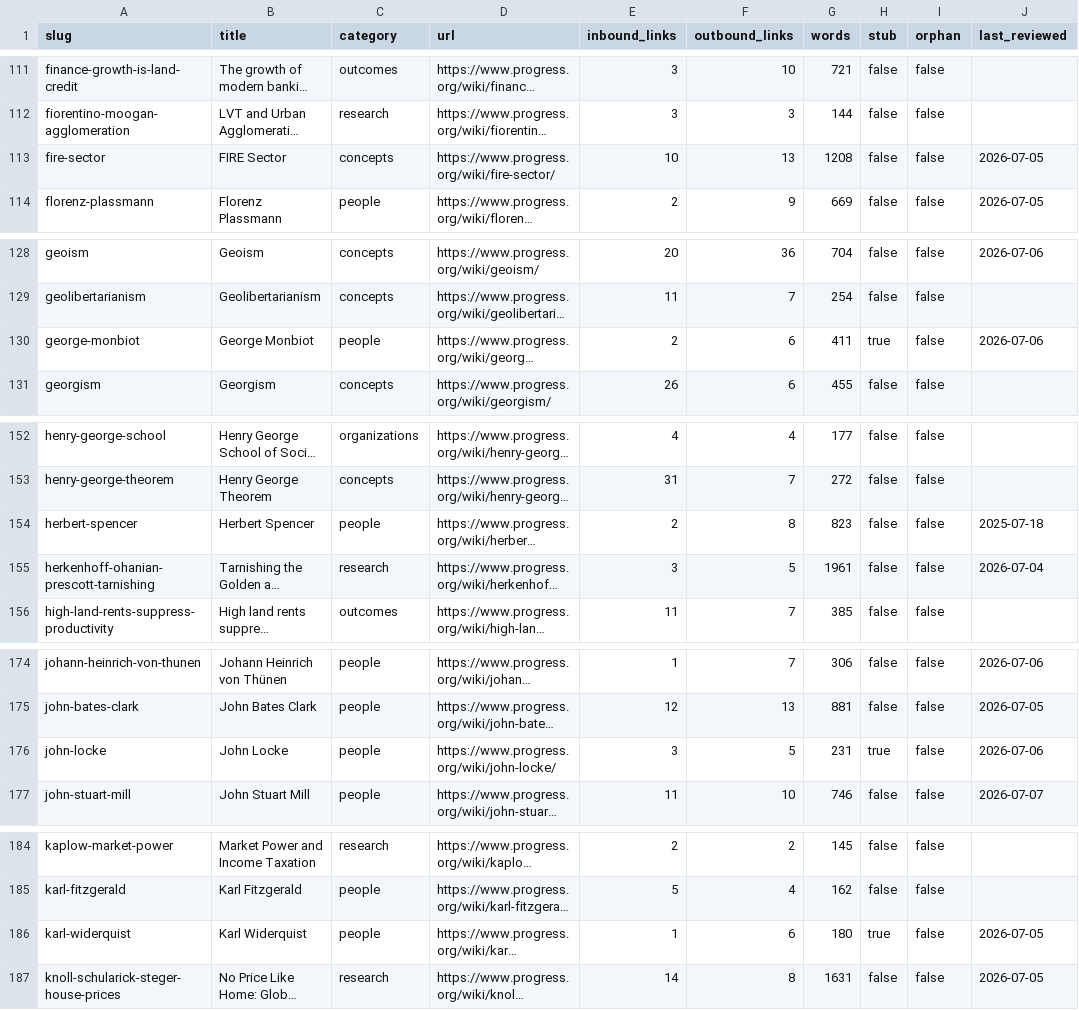
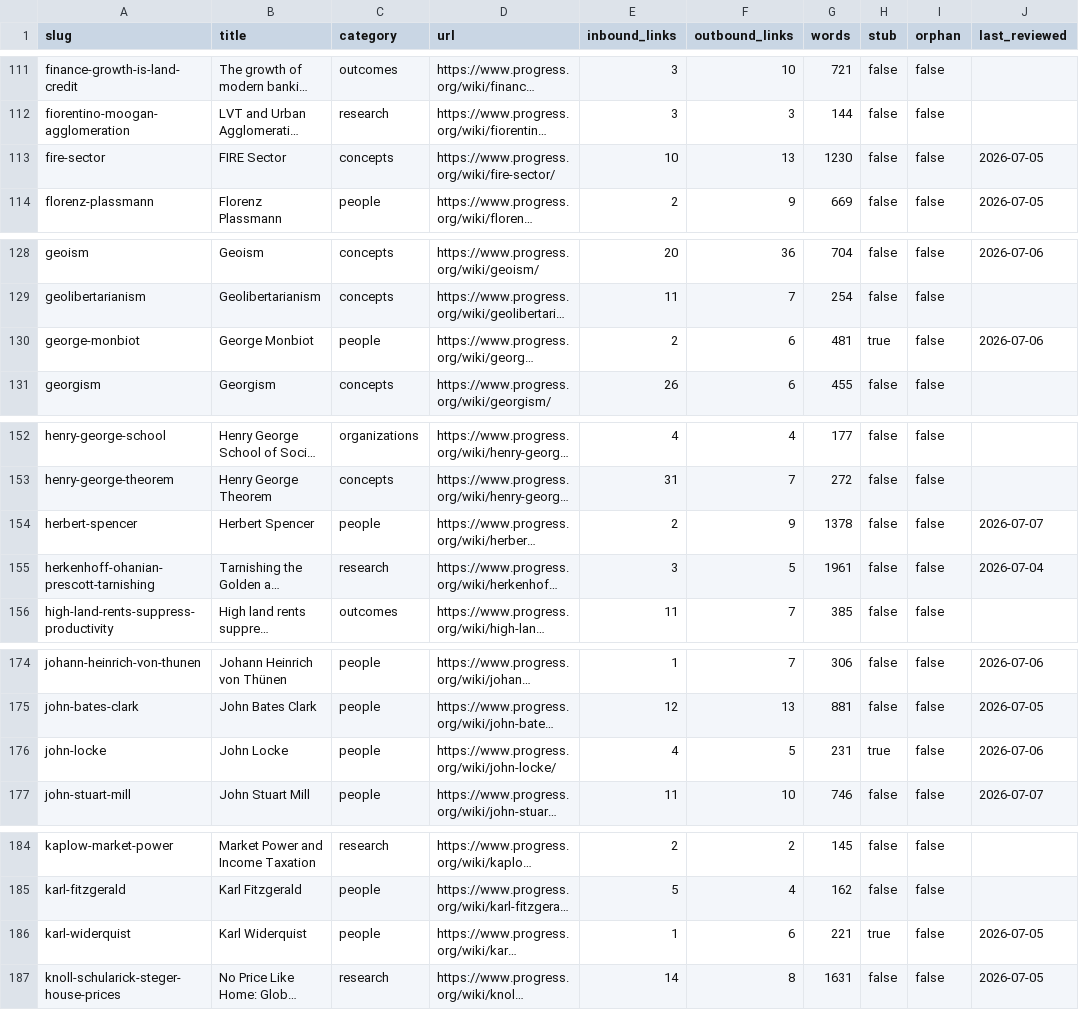
Before and after one commit to floydmari/georgism-wiki, a CSV file: sources/wiki-inventory.csv, drawn as a sheet; only a part is shown, gaps mark what is left out; long unchanged cells end in …; the diff names each change by its address in the sheet, - before the commit and + after, or states it on an @@ line.

```diff
--- a/sources/wiki-inventory.csv
+++ b/sources/wiki-inventory.csv
-G113 (words): 1208
+G113 (words): 1230
-G130 (words): 411
+G130 (words): 481
-F154 (outbound_links): 8
+F154 (outbound_links): 9
-G154 (words): 823
+G154 (words): 1378
-J154 (last_reviewed): 2025-07-18
+J154 (last_reviewed): 2026-07-07
-E176 (inbound_links): 3
+E176 (inbound_links): 4
-G186 (words): 180
+G186 (words): 221
```
Also changed, not shown: 4 other files.
